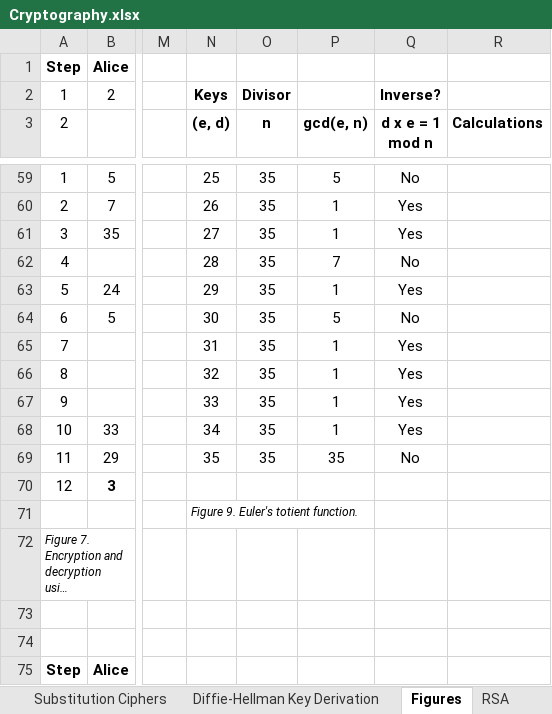
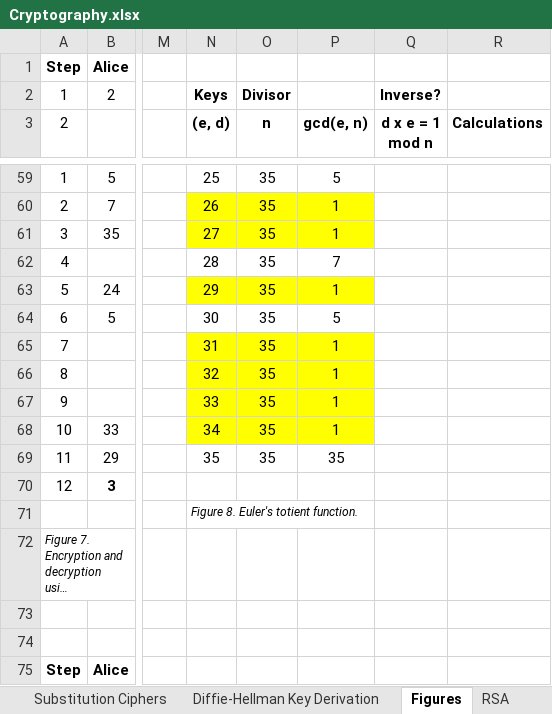
Before and after one commit to dchampion/crypto, an Excel workbook: Cryptography.xlsx, sheet Figures, drawn as a sheet; only a part is shown, gaps mark what is left out; long unchanged cells end in …; values as stored, in another font and other column widths than the file's, no borders; the diff covers the shown part only; the diff names each change by its address in the sheet, - before the commit and + after, or states it on an @@ line.

```diff
--- a/Cryptography.xlsx (sheet Figures)
+++ b/Cryptography.xlsx (sheet Figures)
-Q59 (d x e = 1 mod n): No
+Q59 (d x e = 1 mod n): (empty)
-N60:P61 fill: none
+N60:P61 fill: #FFFF00
-Q60:Q61 (d x e = 1 mod n): Yes
+Q60:Q61 (d x e = 1 mod n): (empty)
-Q62 (d x e = 1 mod n): No
+Q62 (d x e = 1 mod n): (empty)
-N63:P63 fill: none
+N63:P63 fill: #FFFF00
-Q63 (d x e = 1 mod n): Yes
+Q63 (d x e = 1 mod n): (empty)
-Q64 (d x e = 1 mod n): No
+Q64 (d x e = 1 mod n): (empty)
-N65:P68 fill: none
+N65:P68 fill: #FFFF00
-Q65:Q68 (d x e = 1 mod n): Yes
+Q65:Q68 (d x e = 1 mod n): (empty)
-Q69 (d x e = 1 mod n): No
+Q69 (d x e = 1 mod n): (empty)
-N71 ((e, d)): Figure 9. Euler's totient function.
+N71 ((e, d)): Figure 8. Euler's totient function.
```
Also changed, not shown: 11 added rows, 9 removed rows, 39 edited cells and cell formats elsewhere in this sheet, sheet MMI Calculator, 2 other files.
